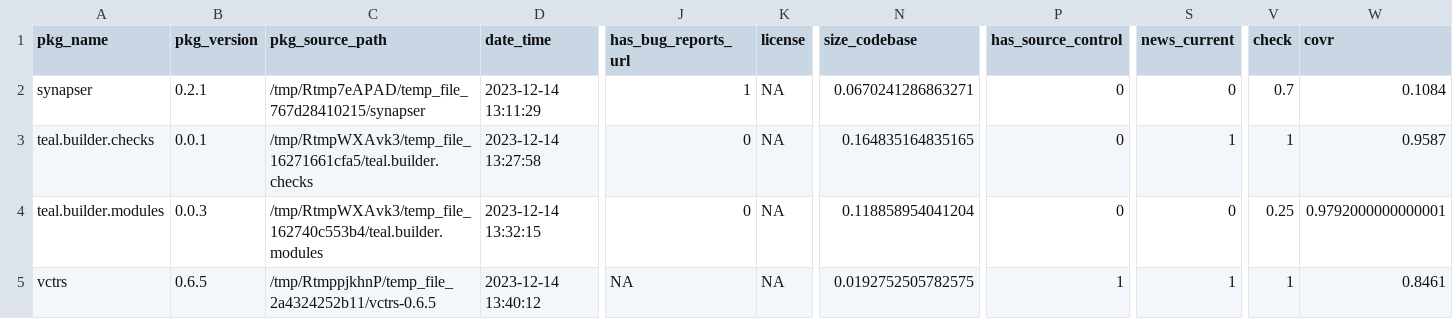
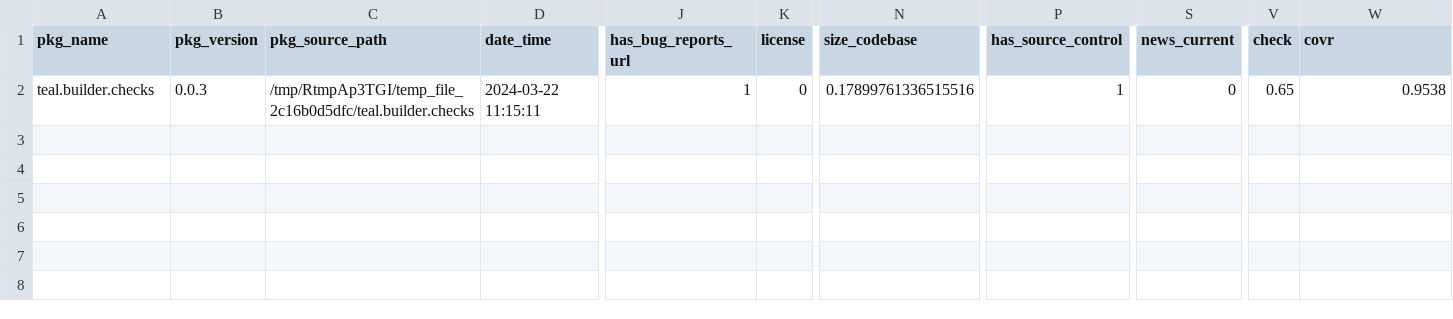
Before and after one commit to Sanofi-Public/risk.assessr, a CSV file: inst/extdata/riskdata_results.csv, drawn as a sheet; only a part is shown, gaps mark what is left out; removed rows and columns are numbered as before the commit, all else as after; rows hold the shown columns only; the diff covers the shown part only; the diff names each change by its address in the sheet, - before the commit and + after, or states it on an @@ line.

Commit message:
tbc 0.0.3 data from bg job

```diff
--- a/inst/extdata/riskdata_results.csv
+++ b/inst/extdata/riskdata_results.csv
-row 2: synapser | 0.2.1 | /tmp/Rtmp7eAPAD/temp_file_767d28410215/synapser | 2023-12-14 13:11:29 | 1 | NA | 0.0670241286863271 | 0 | 0 | 0.7 | 0.1084
-B2 (pkg_version): 0.0.1
+B2 (pkg_version): 0.0.3
-C2 (pkg_source_path): /tmp/RtmpWXAvk3/temp_file_16271661cfa5/teal.builder.checks
+C2 (pkg_source_path): /tmp/RtmpAp3TGI/temp_file_2c16b0d5dfc/teal.builder.checks
-D2 (date_time): 2023-12-14 13:27:58
+D2 (date_time): 2024-03-22 11:15:11
-J2 (has_bug_reports_url): 0
+J2 (has_bug_reports_url): 1
-K2 (license): NA
+K2 (license): 0
-N2 (size_codebase): 0.164835164835165
+N2 (size_codebase): 0.17899761336515516
-P2 (has_source_control): 0
+P2 (has_source_control): 1
-S2 (news_current): 1
+S2 (news_current): 0
-V2 (check): 1
+V2 (check): 0.65
-W2 (covr): 0.9587
+W2 (covr): 0.9538
-row 4: teal.builder.modules | 0.0.3 | /tmp/RtmpWXAvk3/temp_file_162740c553b4/teal.builder.modules | 2023-12-14 13:32:15 | 0 | NA | 0.118858954041204 | 0 | 0 | 0.25 | 0.9792000000000001
-row 5: vctrs | 0.6.5 | /tmp/RtmppjkhnP/temp_file_2a4324252b11/vctrs-0.6.5 | 2023-12-14 13:40:12 | NA | NA | 0.0192752505782575 | 1 | 1 | 1 | 0.8461
```
Also changed, not shown: 3 edited cells elsewhere in this file, 2 other files.
